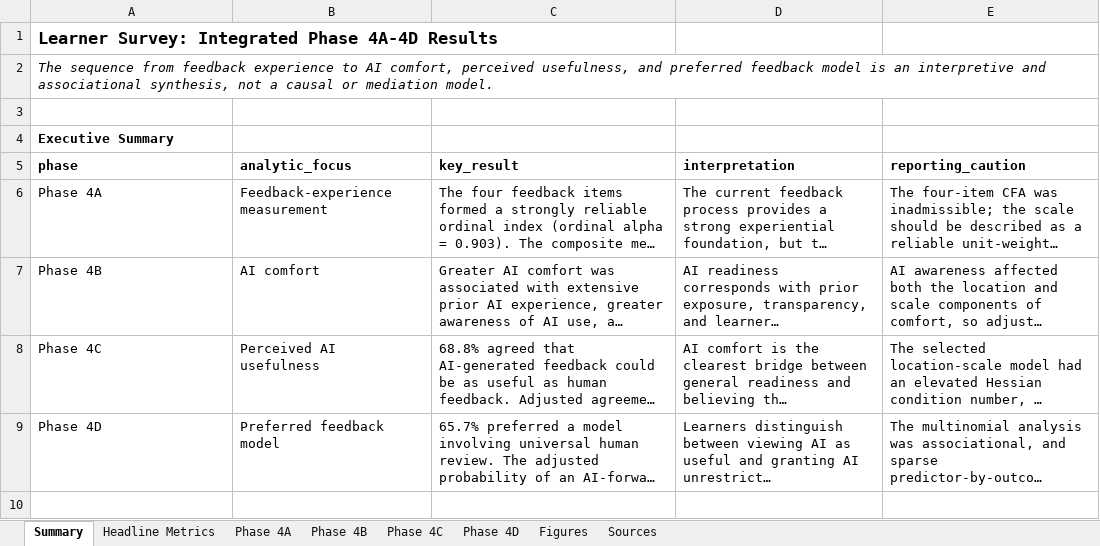
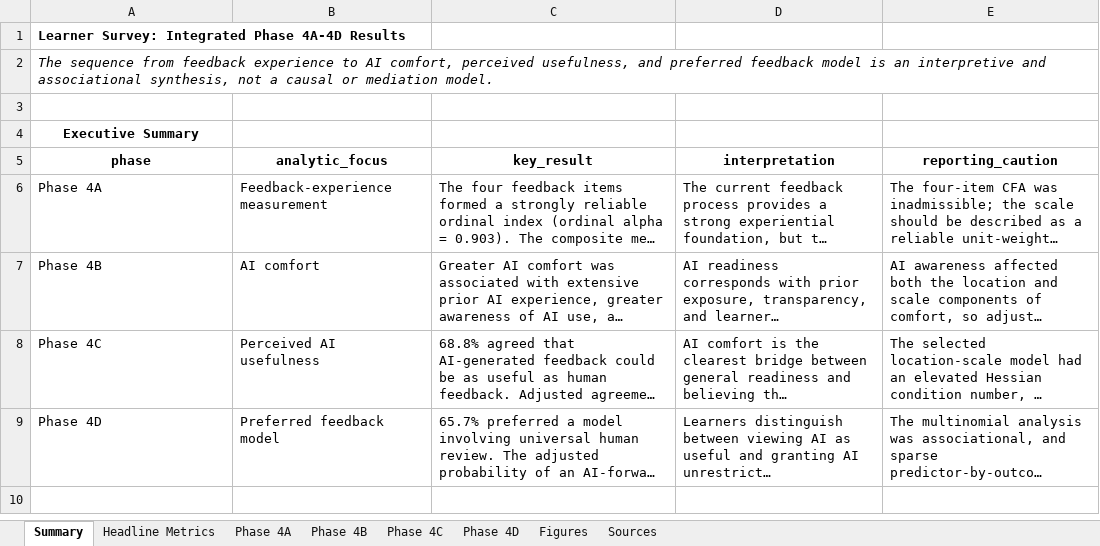
Before and after one commit to wangpinyi/assessment-feedback-analysis, an Excel workbook: report ready/learner_phase5_integrated_phase4A_4D_results_FINAL.xlsx, sheet Summary, drawn as a sheet; only a part is shown; long unchanged cells end in …; values as stored, in another font and other column widths than the file's, no borders; the diff names each change by its address in the sheet, - before the commit and + after, or states it on an @@ line.

```diff
--- a/report ready/learner_phase5_integrated_phase4A_4D_results_FINAL.xlsx (sheet Summary)
+++ b/report ready/learner_phase5_integrated_phase4A_4D_results_FINAL.xlsx (sheet Summary)
@@ A1 text size: smaller @@
-A4 alignment: left
+A4 alignment: center
-A5:E5 alignment: left
+A5:E5 alignment: center
```
Also changed, not shown: sheet Phase 4B, sheet Phase 4C, sheet Phase 4A, sheet Headline Metrics, charts or pictures.
